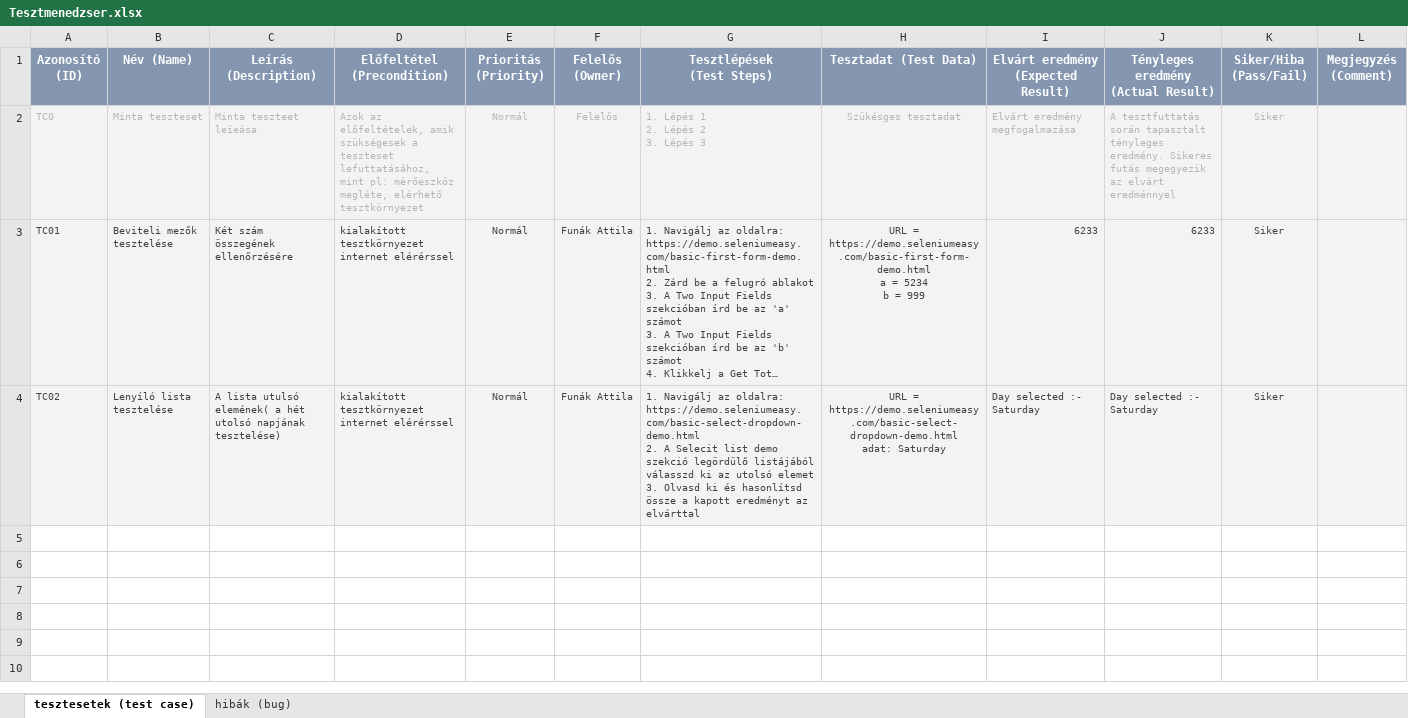
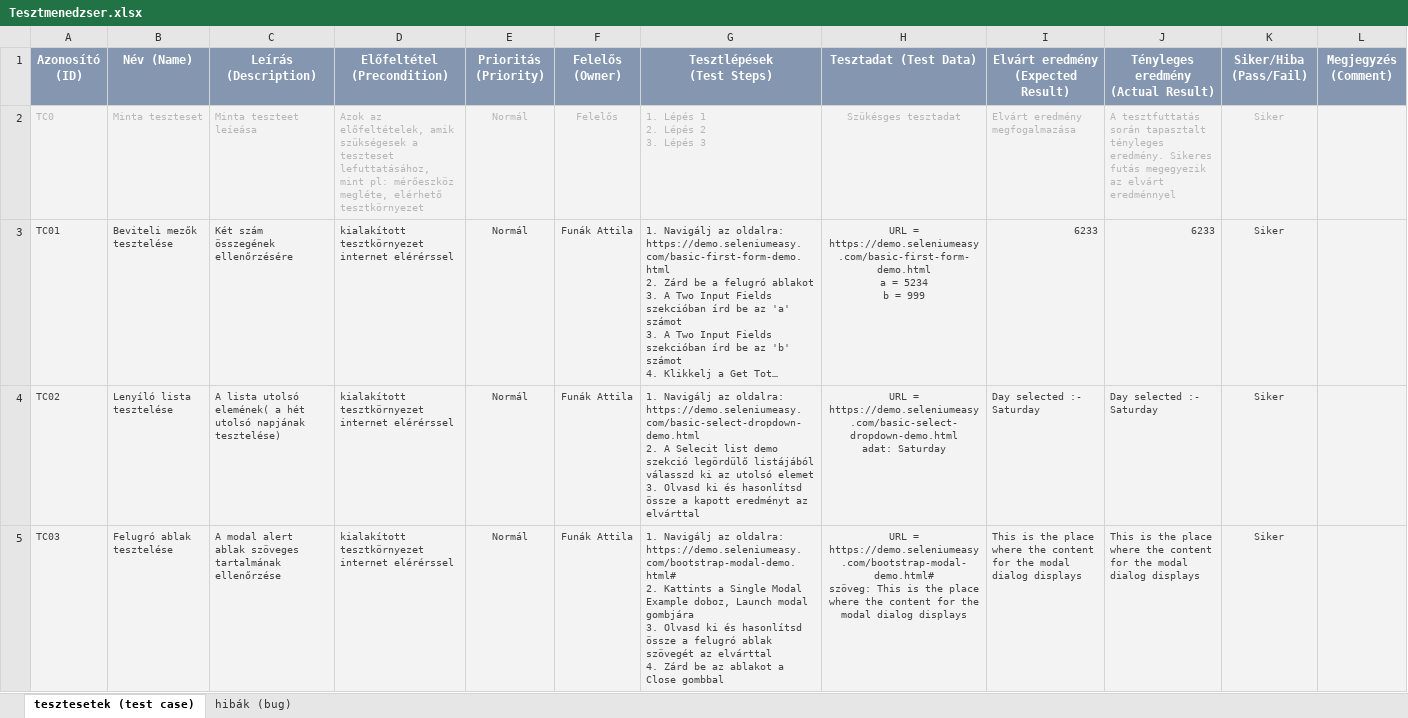
Before and after one commit to CodecoolGlobal/kepesito-vizsga-2022-funakattila, an Excel workbook: Tesztmenedzser.xlsx, sheet tesztesetek (test case), drawn as a sheet; long unchanged cells end in …; values as stored, in another font and other column widths than the file's, no borders; conditional formats not drawn; ↵ is a line break in a cell; the diff names each change by its address in the sheet, - before the commit and + after, or states it on an @@ line.

Commit message:
add AlertTest

```diff
--- a/Tesztmenedzser.xlsx (sheet tesztesetek (test case))
+++ b/Tesztmenedzser.xlsx (sheet tesztesetek (test case))
-C4 (Leírás (Description)): A lista utulsó elemének( a…
+C4 (Leírás (Description)): A lista utolsó elemének( a…
+row 5: TC03 | Felugró ablak tesztelése | A modal alert ↵ ablak szöveges tartalmának ellenőrzése | kialakított tesztkörnyezet internet elérérssel | Normál | Funák Attila | 1. Navigálj az oldalra: https://demo.seleniumeasy.com/bootstrap-modal-demo.html# ↵ 2. Kattints a Single Modal Example doboz, Launch modal gombjára ↵ 3. Olvasd ki és hasonlítsd össze a felugró ablak szövegét az elvárttal ↵ 4. Zárd be az ablakot a Close gombbal | URL = https://demo.seleniumeasy.com/bootstrap-modal-demo.html# ↵ szöveg: This is the place where the content for the modal dialog displays | This is the place where the content for the modal dialog displays | This is the place where the content for the modal dialog displays | Siker
```
Also changed, not shown: 3 other files.
